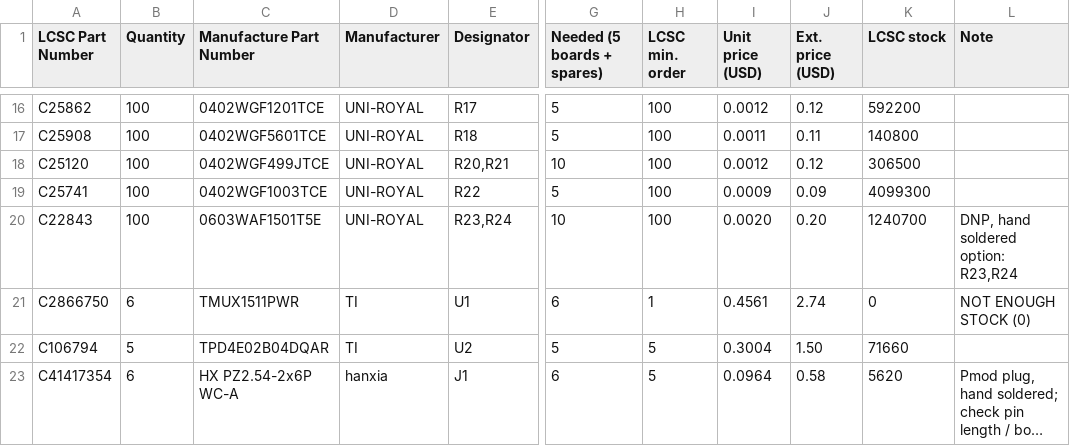
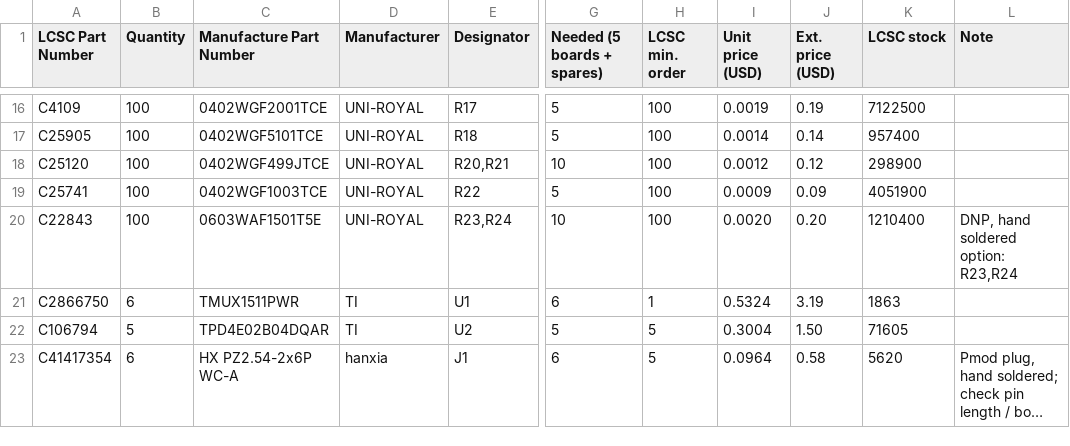
Before and after one commit to ciniml/fpga_samples, a CSV file: eda/pmod_10base_t1s/hw/Pmod_10BASE_T1S/fab/lcsc/Pmod_10BASE_T1S_lcsc_5pcs.csv, drawn as a sheet; only a part is shown, gaps mark what is left out; long unchanged cells end in …; the diff covers the shown part only; the diff names each change by its address in the sheet, - before the commit and + after, or states it on an @@ line.

```diff
--- a/eda/pmod_10base_t1s/hw/Pmod_10BASE_T1S/fab/lcsc/Pmod_10BASE_T1S_lcsc_5pcs.csv
+++ b/eda/pmod_10base_t1s/hw/Pmod_10BASE_T1S/fab/lcsc/Pmod_10BASE_T1S_lcsc_5pcs.csv
-A16 (LCSC Part Number): C25862
+A16 (LCSC Part Number): C4109
-C16 (Manufacture Part Number): 0402WGF1201TCE
+C16 (Manufacture Part Number): 0402WGF2001TCE
-I16 (Unit price (USD)): 0.0012
+I16 (Unit price (USD)): 0.0019
-J16 (Ext. price (USD)): 0.12
+J16 (Ext. price (USD)): 0.19
-K16 (LCSC stock): 592200
+K16 (LCSC stock): 7122500
-A17 (LCSC Part Number): C25908
+A17 (LCSC Part Number): C25905
-C17 (Manufacture Part Number): 0402WGF5601TCE
+C17 (Manufacture Part Number): 0402WGF5101TCE
-I17 (Unit price (USD)): 0.0011
+I17 (Unit price (USD)): 0.0014
-J17 (Ext. price (USD)): 0.11
+J17 (Ext. price (USD)): 0.14
-K17 (LCSC stock): 140800
+K17 (LCSC stock): 957400
-K18 (LCSC stock): 306500
+K18 (LCSC stock): 298900
-K19 (LCSC stock): 4099300
+K19 (LCSC stock): 4051900
-K20 (LCSC stock): 1240700
+K20 (LCSC stock): 1210400
-I21 (Unit price (USD)): 0.4561
+I21 (Unit price (USD)): 0.5324
-J21 (Ext. price (USD)): 2.74
+J21 (Ext. price (USD)): 3.19
-K21 (LCSC stock): 0
+K21 (LCSC stock): 1863
-L21 (Note): NOT ENOUGH STOCK (0)
+L21 (Note): (empty)
-K22 (LCSC stock): 71660
+K22 (LCSC stock): 71605
```
Also changed, not shown: 1 added row, 1 removed row and 27 edited cells elsewhere in this file, 1 other file.
